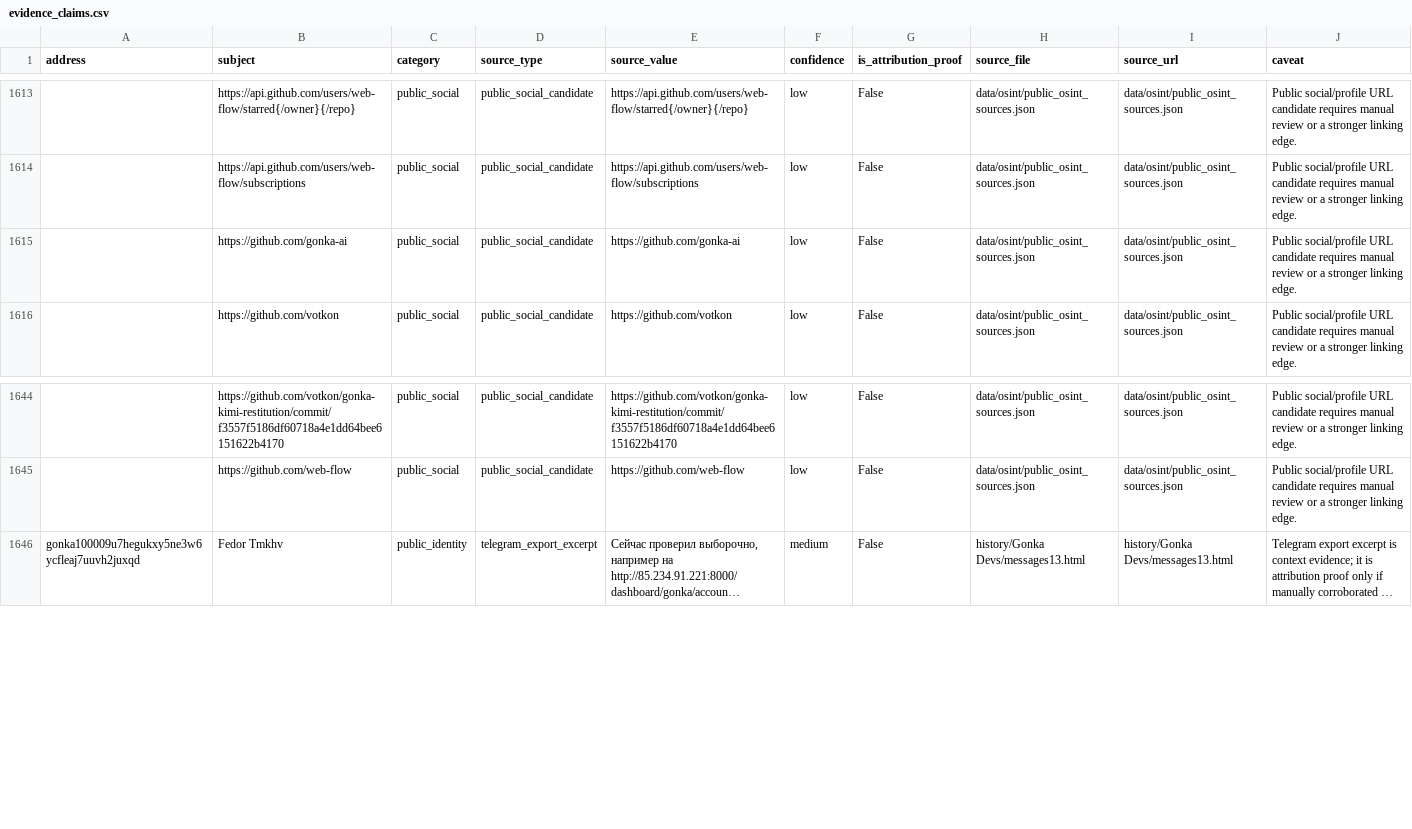
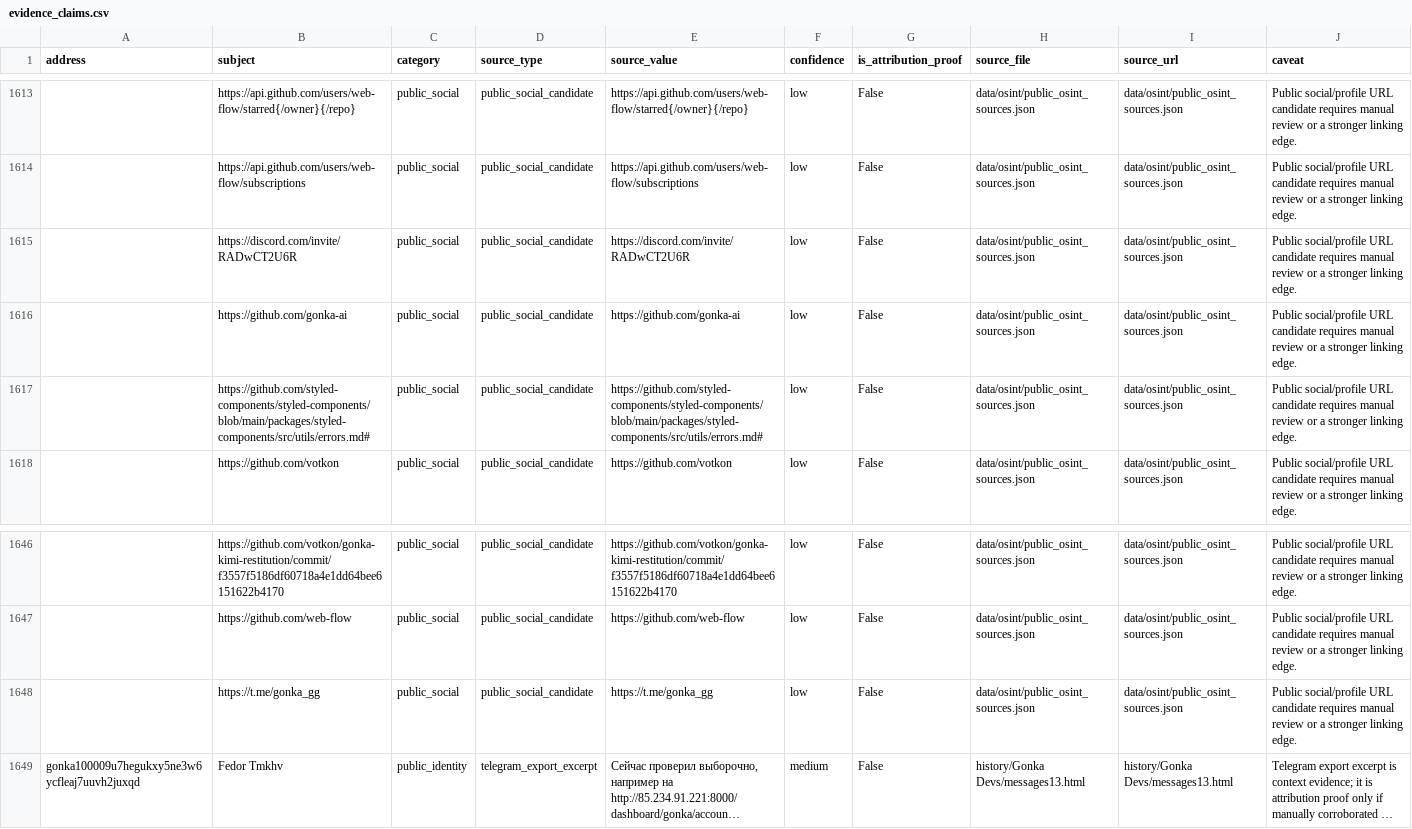
Before and after one commit to huxuxuya/67-propsal-check, a CSV file: reports/evidence_claims.csv, drawn as a sheet; only a part is shown, gaps mark what is left out; long unchanged cells end in …; the diff names each change by its address in the sheet, - before the commit and + after, or states it on an @@ line.

Commit message:
Enrich public name attribution data

```diff
--- a/reports/evidence_claims.csv
+++ b/reports/evidence_claims.csv
+row 1615:  | https://discord.com/invite/RADwCT2U6R | public_social | public_social_candidate | https://discord.com/invite/RADwCT2U6R | low | False | data/osint/public_osint_sources.json | data/osint/public_osint_sources.json | Public social/profile URL candidate requires manual review or a stronger linking edge.
+row 1617:  | https://github.com/styled-components/styled-components/blob/main/packages/styled-components/src/utils/errors.md# | public_social | public_social_candidate | https://github.com/styled-components/styled-components/blob/main/packages/styled-components/src/utils/errors.md# | low | False | data/osint/public_osint_sources.json | data/osint/public_osint_sources.json | Public social/profile URL candidate requires manual review or a stronger linking edge.
+row 1648:  | https://t.me/gonka_gg | public_social | public_social_candidate | https://t.me/gonka_gg | low | False | data/osint/public_osint_sources.json | data/osint/public_osint_sources.json | Public social/profile URL candidate requires manual review or a stronger linking edge.
```
Also changed, not shown: 13 other files.
